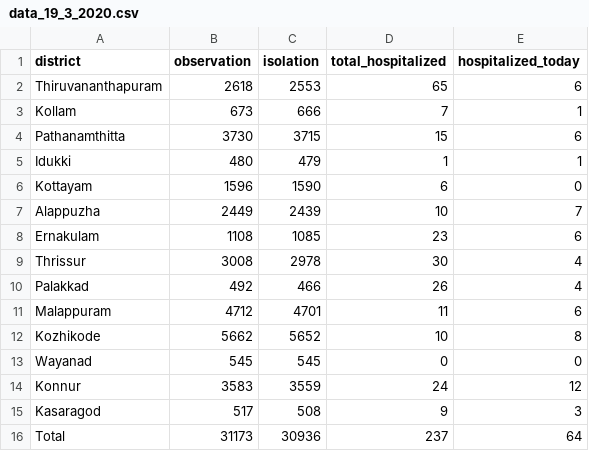
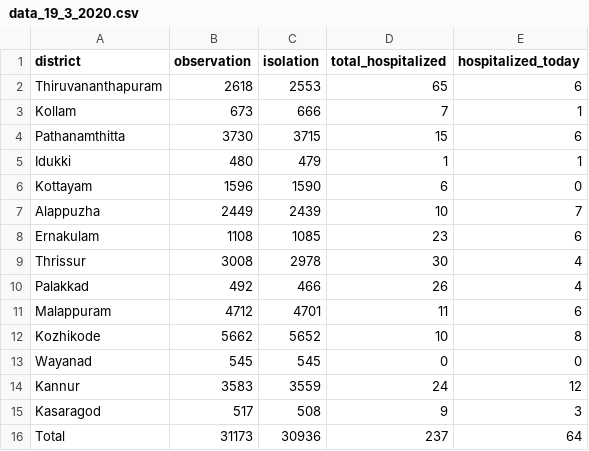
Before and after one commit to gulan28/covid19-viz, a CSV file: data/data_19_3_2020.csv, drawn as a sheet.

```diff
--- a/data/data_19_3_2020.csv
+++ b/data/data_19_3_2020.csv
@@ -13,3 +13,3 @@ Kozhikode,5662,5652,10,8
 Wayanad,545,545,0,0
-Konnur,3583,3559,24,12
+Kannur,3583,3559,24,12
 Kasaragod,517,508,9,3
```
Also changed, not shown: data/total.csv, 1 other file.
